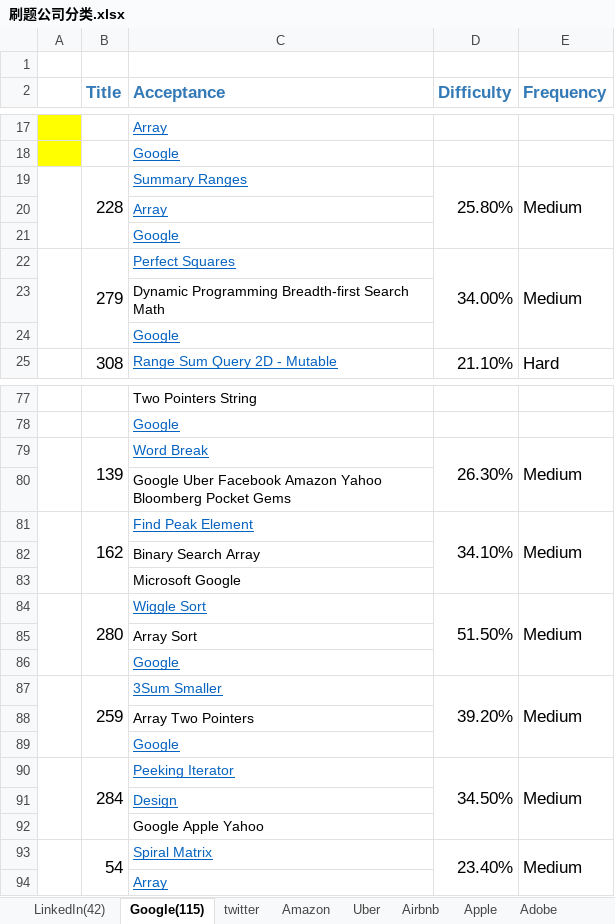
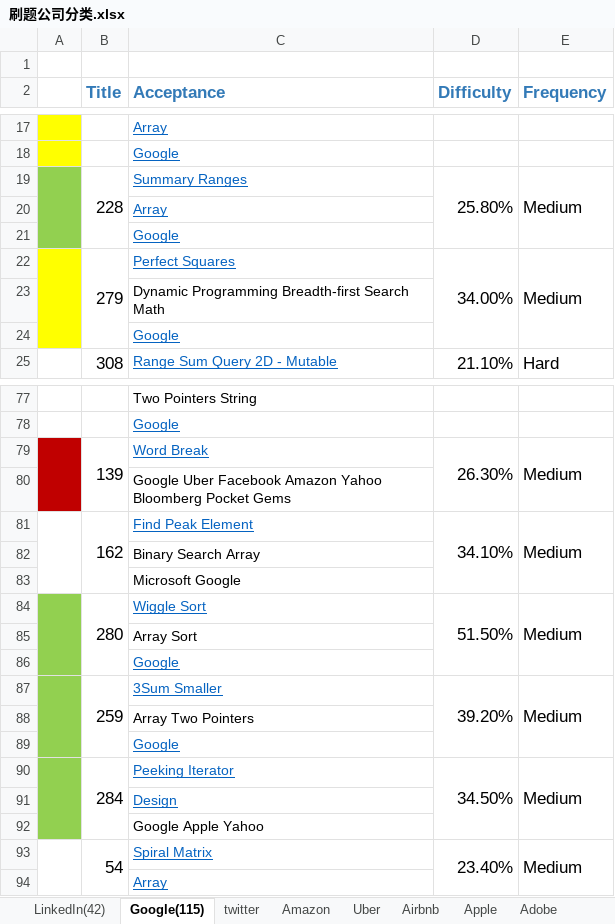
Before and after one commit to GuoyiLi1991/Leetcode, an Excel workbook: 刷题公司分类.xlsx, sheet Google(115), drawn as a sheet; only a part is shown, gaps mark what is left out; values as stored, in another font and other column widths than the file's, no borders; the diff covers the shown part only; the diff names each change by its address in the sheet, - before the commit and + after, or states it on an @@ line.

```diff
--- a/刷题公司分类.xlsx (sheet Google(115))
+++ b/刷题公司分类.xlsx (sheet Google(115))
-A19:A21 fill: none
+A19:A21 fill: #92D050
-A22:A24 fill: none
+A22:A24 fill: #FFFF00
-A79:A80 fill: none
+A79:A80 fill: #C00000
-A84:A92 fill: none
+A84:A92 fill: #92D050
```
Also changed, not shown: cell formats elsewhere in this sheet, 1 other file.
